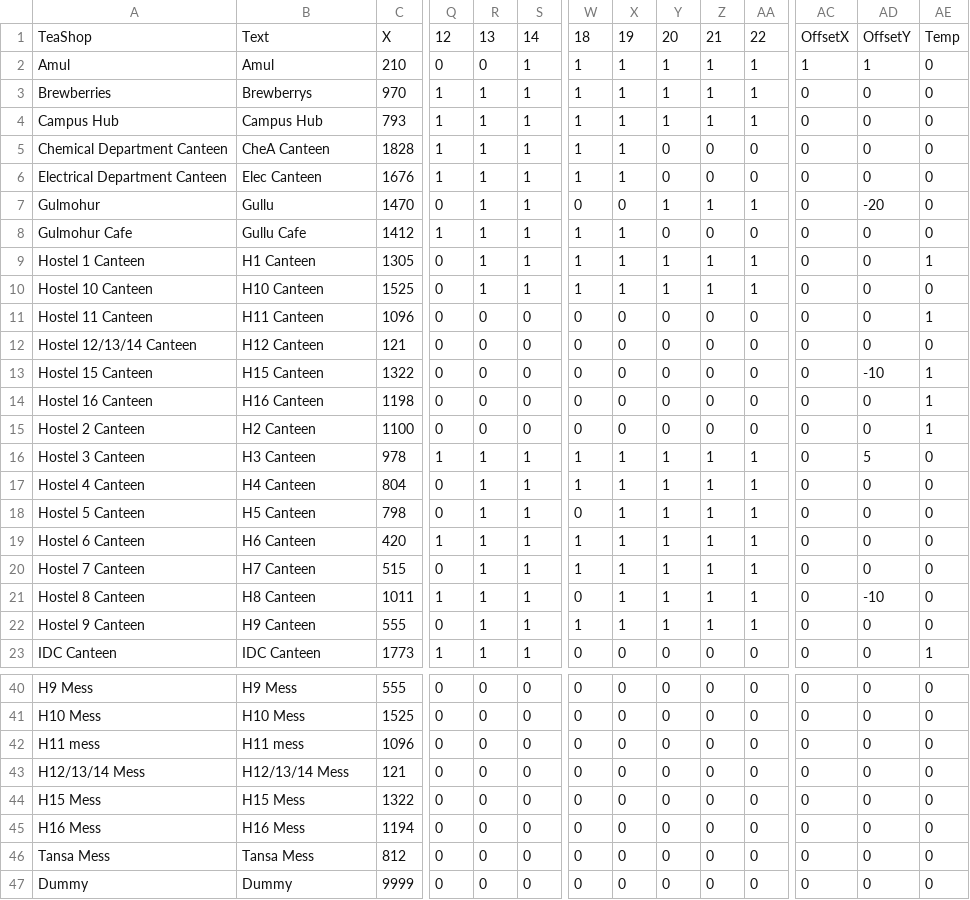
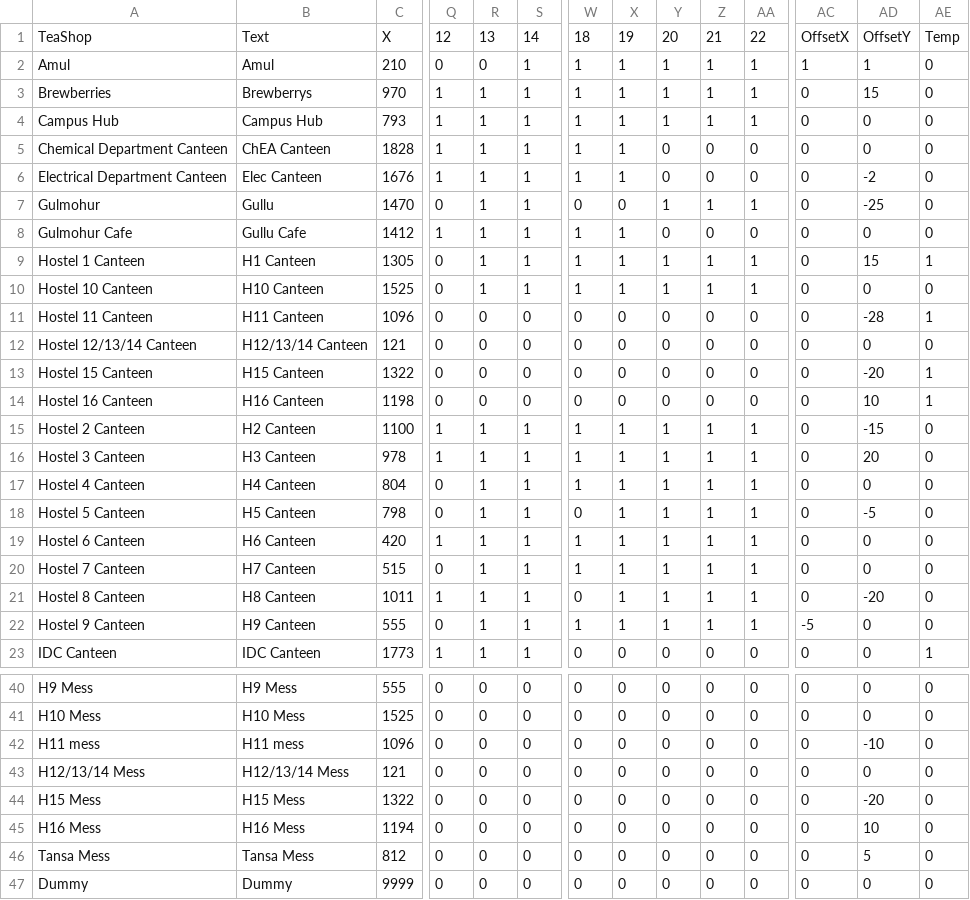
Before and after one commit to OhLookCake/IITea, a CSV file: data/placelist.csv, drawn as a sheet; only a part is shown, gaps mark what is left out; the diff covers the shown part only; the diff names each change by its address in the sheet, - before the commit and + after, or states it on an @@ line.

Commit message:
adjusting offsets

```diff
--- a/data/placelist.csv
+++ b/data/placelist.csv
-AD3: 0
+AD3: 15
-B5: CheA Canteen
+B5: ChEA Canteen
-AD6: 0
+AD6: -2
-AD7: -20
+AD7: -25
-AD9: 0
+AD9: 15
-AD11: 0
+AD11: -28
-B12: H12 Canteen
+B12: H12/13/14 Canteen
-AD13: -10
+AD13: -20
-AD14: 0
+AD14: 10
-Q15: 0
+Q15: 1
-R15: 0
+R15: 1
-S15: 0
+S15: 1
-W15: 0
+W15: 1
-X15: 0
+X15: 1
-Y15: 0
+Y15: 1
-Z15: 0
+Z15: 1
-AA15: 0
+AA15: 1
-AD15: 0
+AD15: -15
-AE15: 1
+AE15: 0
-AD16: 5
+AD16: 20
-AD18: 0
+AD18: -5
-AD21: -10
+AD21: -20
-AC22: 0
+AC22: -5
-AD42: 0
+AD42: -10
-AD44: 0
+AD44: -20
-AD45: 0
+AD45: 10
-AD46: 0
+AD46: 5
```
Also changed, not shown: 3 edited cells elsewhere in this file.
